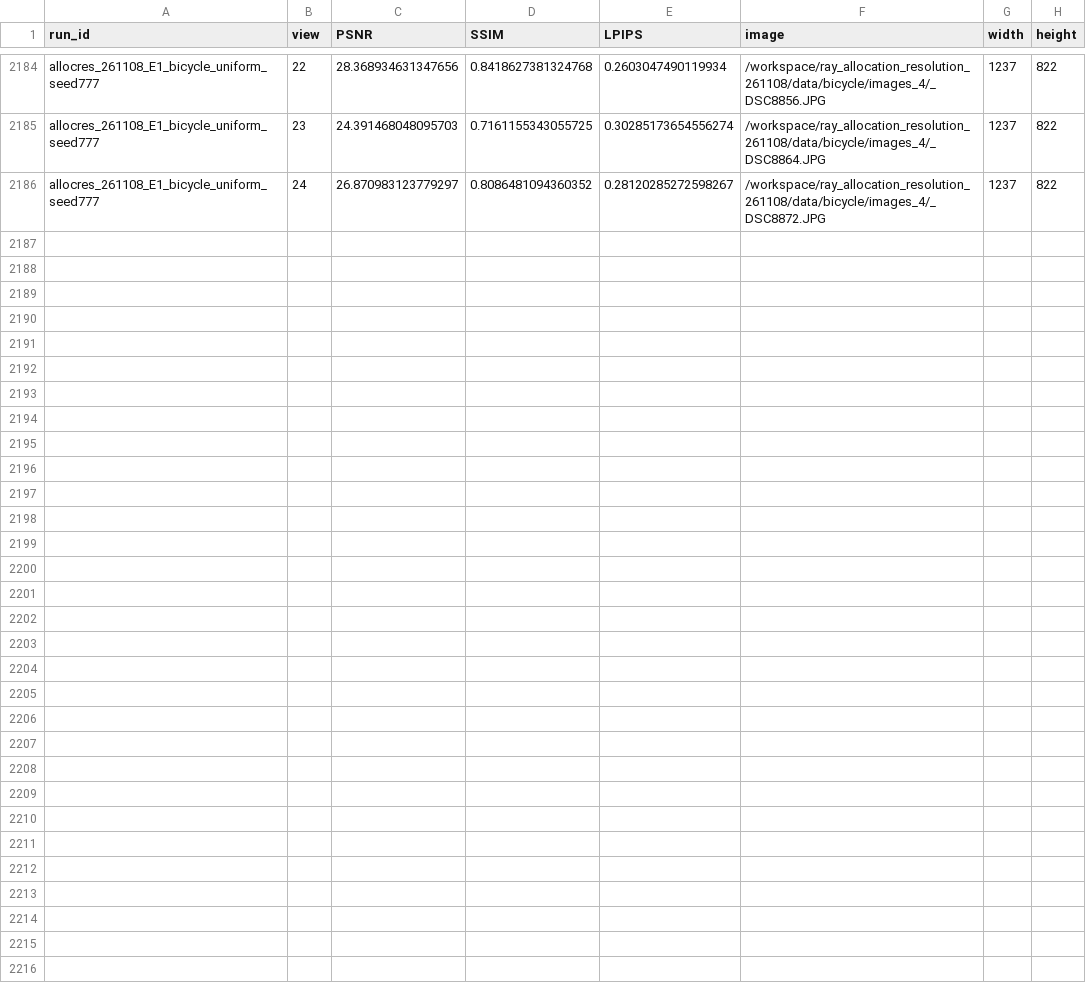
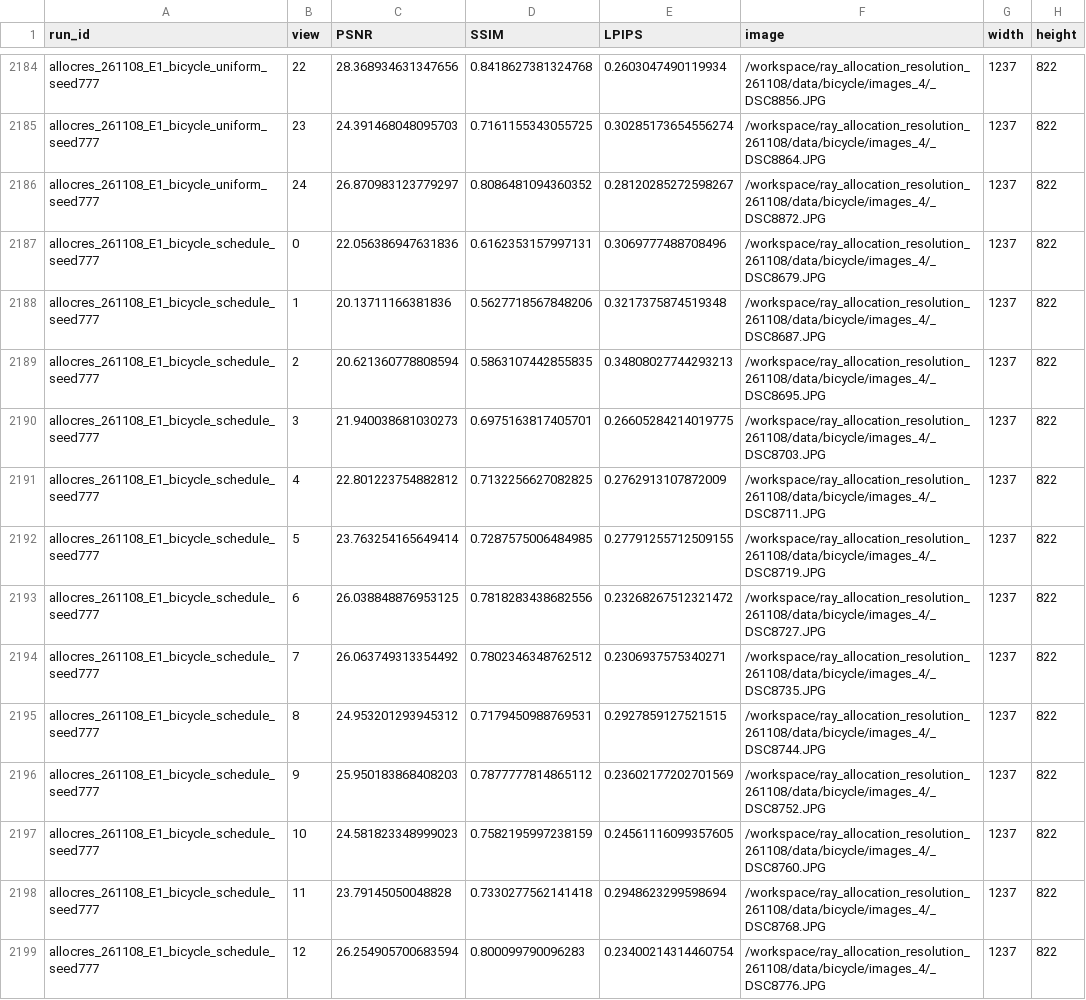
Before and after one commit to usnij/Research_repo, a CSV file: report/cvpr2027/views.csv, drawn as a sheet; only a part is shown, gaps mark what is left out; the diff covers the shown part only.

Commit message:
Record Bicycle schedule evaluation and updated checkpoint curves

```diff
--- a/report/cvpr2027/views.csv
+++ b/report/cvpr2027/views.csv
@@ -2186 +2186,14 @@ allocres_261108_E1_bicycle_uniform_seed777,23,24.391468048095703,0.7161155343055
 allocres_261108_E1_bicycle_uniform_seed777,24,26.870983123779297,0.8086481094360352,0.28120285272598267,/workspace/ray_allocation_resolution_261108/data/bicycle/images_4/_DSC8872.JPG,1237,822
+allocres_261108_E1_bicycle_schedule_seed777,0,22.056386947631836,0.6162353157997131,0.3069777488708496,/workspace/ray_allocation_resolution_261108/data/bicycle/images_4/_DSC8679.JPG,1237,822
+allocres_261108_E1_bicycle_schedule_seed777,1,20.13711166381836,0.5627718567848206,0.3217375874519348,/workspace/ray_allocation_resolution_261108/data/bicycle/images_4/_DSC8687.JPG,1237,822
+allocres_261108_E1_bicycle_schedule_seed777,2,20.621360778808594,0.5863107442855835,0.34808027744293213,/workspace/ray_allocation_resolution_261108/data/bicycle/images_4/_DSC8695.JPG,1237,822
+allocres_261108_E1_bicycle_schedule_seed777,3,21.940038681030273,0.6975163817405701,0.26605284214019775,/workspace/ray_allocation_resolution_261108/data/bicycle/images_4/_DSC8703.JPG,1237,822
+allocres_261108_E1_bicycle_schedule_seed777,4,22.801223754882812,0.7132256627082825,0.2762913107872009,/workspace/ray_allocation_resolution_261108/data/bicycle/images_4/_DSC8711.JPG,1237,822
+allocres_261108_E1_bicycle_schedule_seed777,5,23.763254165649414,0.7287575006484985,0.27791255712509155,/workspace/ray_allocation_resolution_261108/data/bicycle/images_4/_DSC8719.JPG,1237,822
+allocres_261108_E1_bicycle_schedule_seed777,6,26.038848876953125,0.7818283438682556,0.23268267512321472,/workspace/ray_allocation_resolution_261108/data/bicycle/images_4/_DSC8727.JPG,1237,822
+allocres_261108_E1_bicycle_schedule_seed777,7,26.063749313354492,0.7802346348762512,0.2306937575340271,/workspace/ray_allocation_resolution_261108/data/bicycle/images_4/_DSC8735.JPG,1237,822
+allocres_261108_E1_bicycle_schedule_seed777,8,24.953201293945312,0.7179450988769531,0.2927859127521515,/workspace/ray_allocation_resolution_261108/data/bicycle/images_4/_DSC8744.JPG,1237,822
+allocres_261108_E1_bicycle_schedule_seed777,9,25.950183868408203,0.7877777814865112,0.23602177202701569,/workspace/ray_allocation_resolution_261108/data/bicycle/images_4/_DSC8752.JPG,1237,822
+allocres_261108_E1_bicycle_schedule_seed777,10,24.581823348999023,0.7582195997238159,0.24561116099357605,/workspace/ray_allocation_resolution_261108/data/bicycle/images_4/_DSC8760.JPG,1237,822
+allocres_261108_E1_bicycle_schedule_seed777,11,23.79145050048828,0.7330277562141418,0.2948623299598694,/workspace/ray_allocation_resolution_261108/data/bicycle/images_4/_DSC8768.JPG,1237,822
+allocres_261108_E1_bicycle_schedule_seed777,12,26.254905700683594,0.800099790096283,0.23400214314460754,/workspace/ray_allocation_resolution_261108/data/bicycle/images_4/_DSC8776.JPG,1237,822
```
Also changed, not shown: 12 added rows elsewhere in this file, report/cvpr2027/curves.csv, report/cvpr2027/logs/allocres_261108_E2_bonsai_highres_dense_seed777.csv, 6 other files.
